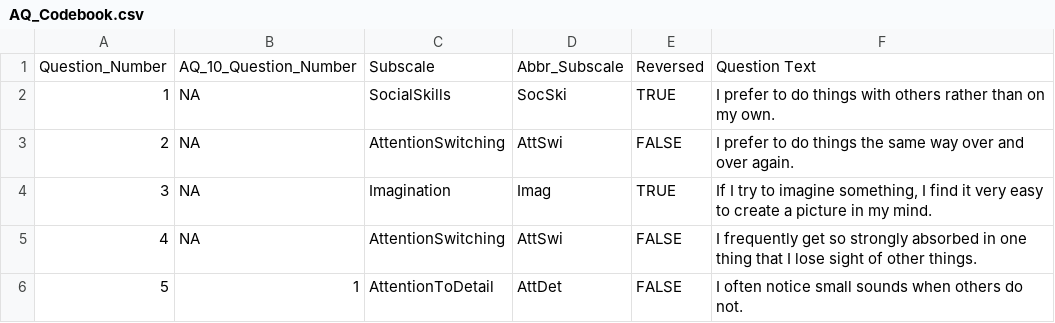
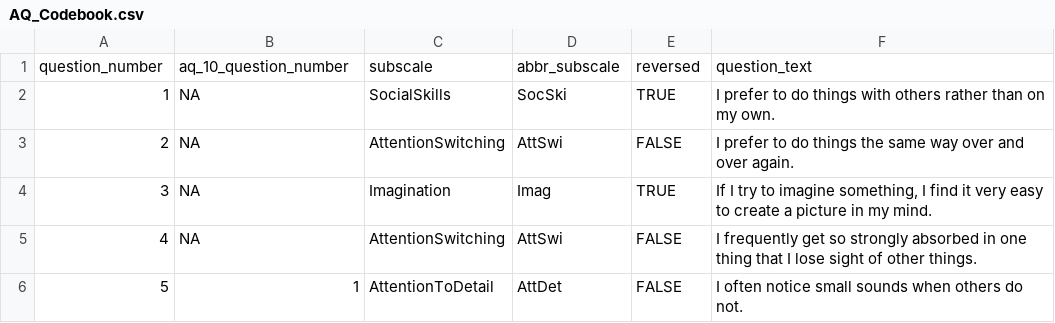
Before and after one commit to ElliotMillington/SimmonsLabResources, a CSV file: AQ_Codebook.csv, drawn as a sheet; only a part is shown.

```diff
--- a/AQ_Codebook.csv
+++ b/AQ_Codebook.csv
@@ -1,2 +1,2 @@
-Question_Number,AQ_10_Question_Number,Subscale,Abbr_Subscale,Reversed,Question Text
+question_number,aq_10_question_number,subscale,abbr_subscale,reversed,question_text
 1,NA,SocialSkills,SocSki,TRUE,I prefer to do things with others rather than on my own.
```
Also changed, not shown: GSQ_Codebook.csv, 17 other files.
